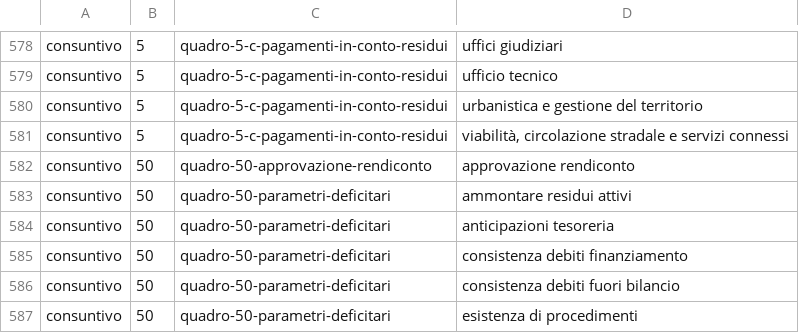
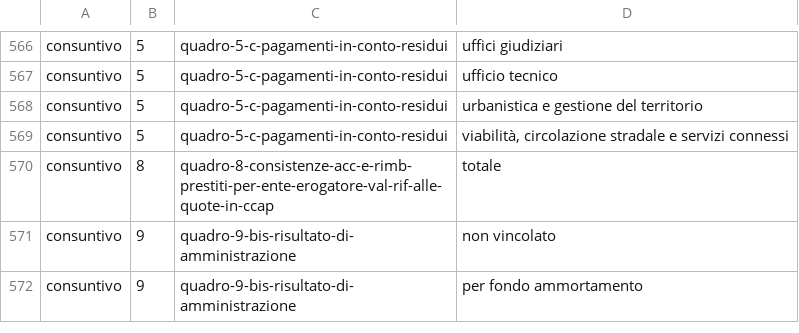
Before and after one commit to DeppSRL/open_bilanci, a CSV file: bilanci_project/data/reference_test/voci_map/consuntivo.csv, drawn as a sheet; only a part is shown, gaps mark what is left out; the shorter side is filled out with more unchanged rows; the diff covers the shown part only.

Commit message:
Reference csv removed useless voce for CONS

```diff
--- a/bilanci_project/data/reference_test/voci_map/consuntivo.csv
+++ b/bilanci_project/data/reference_test/voci_map/consuntivo.csv
@@ -581,7 +569 @@
 "consuntivo";"5";"quadro-5-c-pagamenti-in-conto-residui";"viabilità, circolazione stradale e servizi connessi"
-"consuntivo";"50";"quadro-50-approvazione-rendiconto";"approvazione rendiconto"
-"consuntivo";"50";"quadro-50-parametri-deficitari";"ammontare residui attivi"
-"consuntivo";"50";"quadro-50-parametri-deficitari";"anticipazioni tesoreria"
-"consuntivo";"50";"quadro-50-parametri-deficitari";"consistenza debiti finanziamento"
-"consuntivo";"50";"quadro-50-parametri-deficitari";"consistenza debiti fuori bilancio"
-"consuntivo";"50";"quadro-50-parametri-deficitari";"esistenza di procedimenti"
```
Also changed, not shown: 17 removed rows elsewhere in this file.
